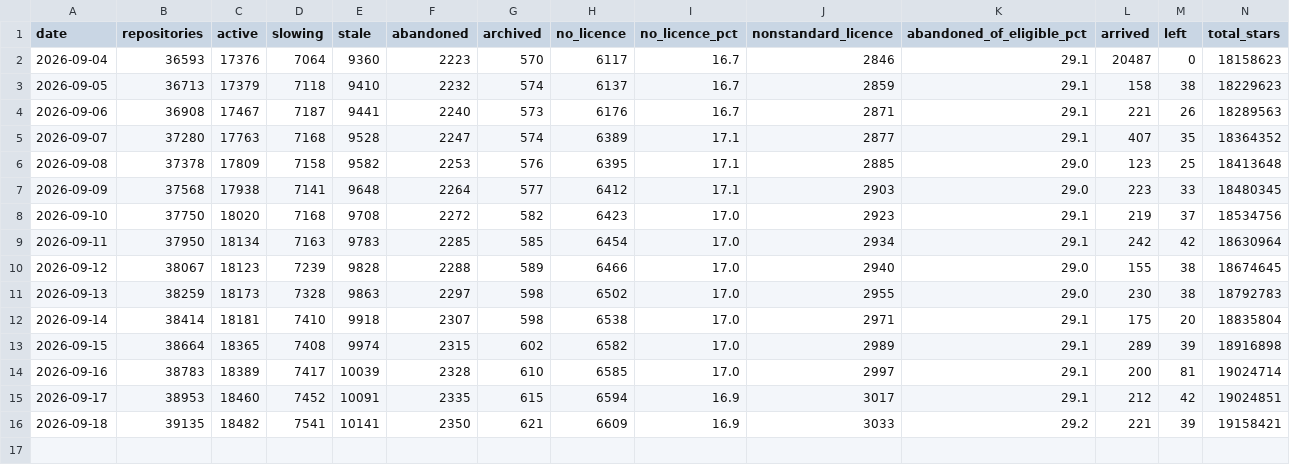
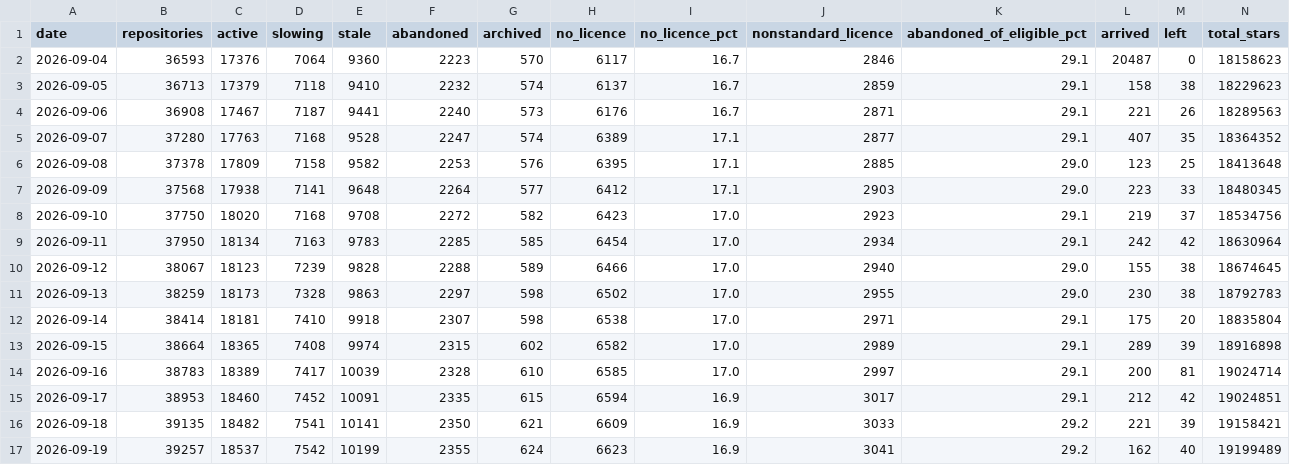
Before and after one commit to Keremozdemirra/agent-vitals, a CSV file: data/history.csv, drawn as a sheet.

Commit message:
census 2026-09-19: 39257 repositories, +162 new

```diff
--- a/data/history.csv
+++ b/data/history.csv
@@ -16 +16,2 @@ date,repositories,active,slowing,stale,abandoned,archived,no_licence,no_licence_
 2026-09-18,39135,18482,7541,10141,2350,621,6609,16.9,3033,29.2,221,39,19158421
+2026-09-19,39257,18537,7542,10199,2355,624,6623,16.9,3041,29.2,162,40,19199489
```
Also changed, not shown: 5 other files.
